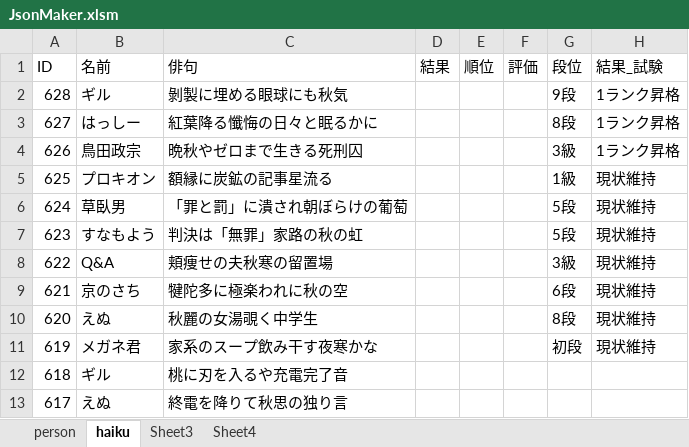
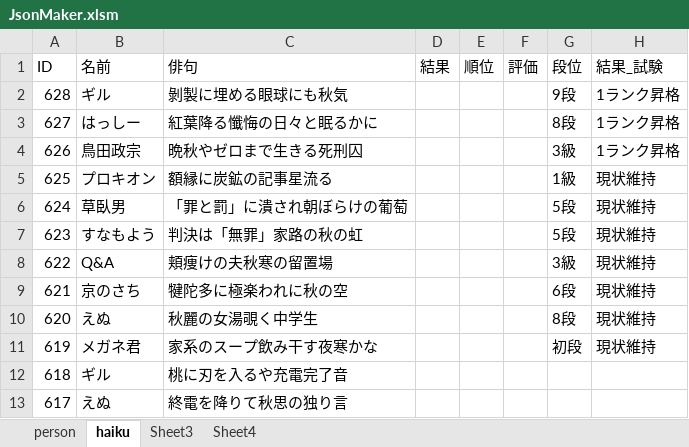
Before and after one commit to ghilgithub/prbt_rengo, an Excel workbook: JsonMaker.xlsm, sheet haiku, drawn as a sheet; only a part is shown; values as stored, in another font and other column widths than the file's, no borders; charts and pictures not drawn; the diff names each change by its address in the sheet, - before the commit and + after, or states it on an @@ line.

```diff
--- a/JsonMaker.xlsm (sheet haiku)
+++ b/JsonMaker.xlsm (sheet haiku)
-C8 (俳句): 頬痩せの夫秋寒の留置場
+C8 (俳句): 頬痩けの夫秋寒の留置場
```
Also changed, not shown: 1 other file.
